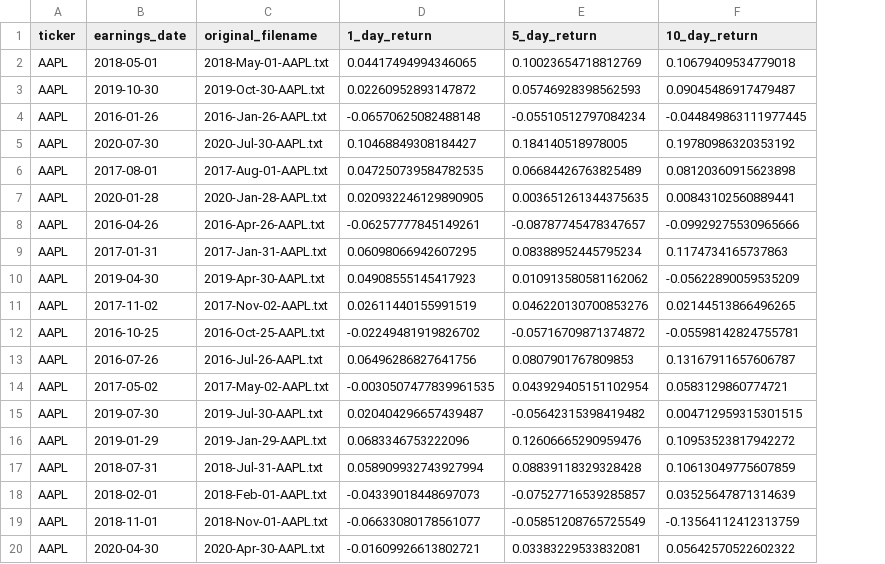
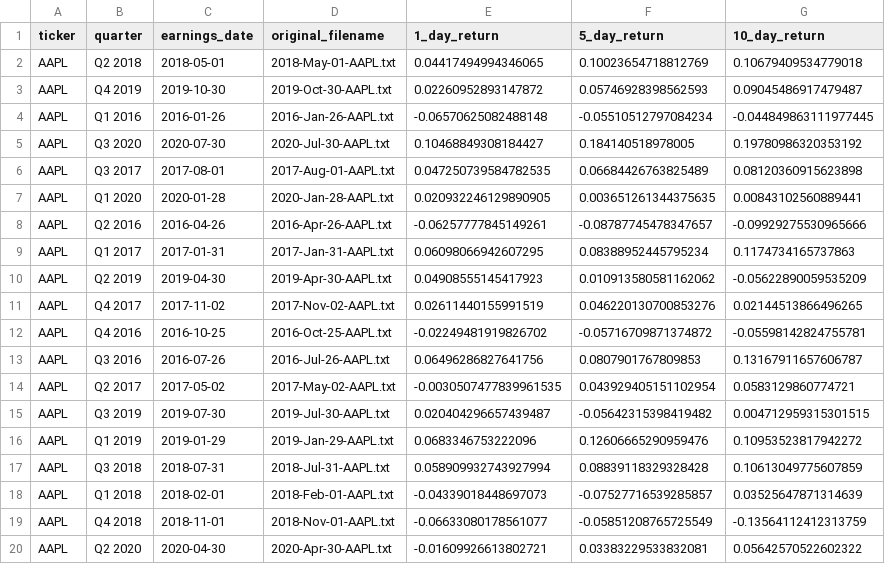
Before and after one commit to shawnischenis/conference-nlp, a CSV file: EarningsReturns/AAPL_returns.csv, drawn as a sheet; the diff names each change by its address in the sheet, - before the commit and + after, or states it on an @@ line.

```diff
--- a/EarningsReturns/AAPL_returns.csv
+++ b/EarningsReturns/AAPL_returns.csv
+column B (quarter), rows 2-20: Q2 2018 | Q4 2019 | Q1 2016 | Q3 2020 | Q3 2017 | Q1 2020 | Q2 2016 | Q1 2017 | Q2 2019 | Q4 2017 | Q4 2016 | Q3 2016 | Q2 2017 | Q3 2019 | Q1 2019 | Q3 2018 | Q1 2018 | Q4 2018 | Q2 2020
```
Also changed, not shown: EarningsReturns/AMD_returns.csv, EarningsReturns/AMZN_returns.csv, 23 other files.
